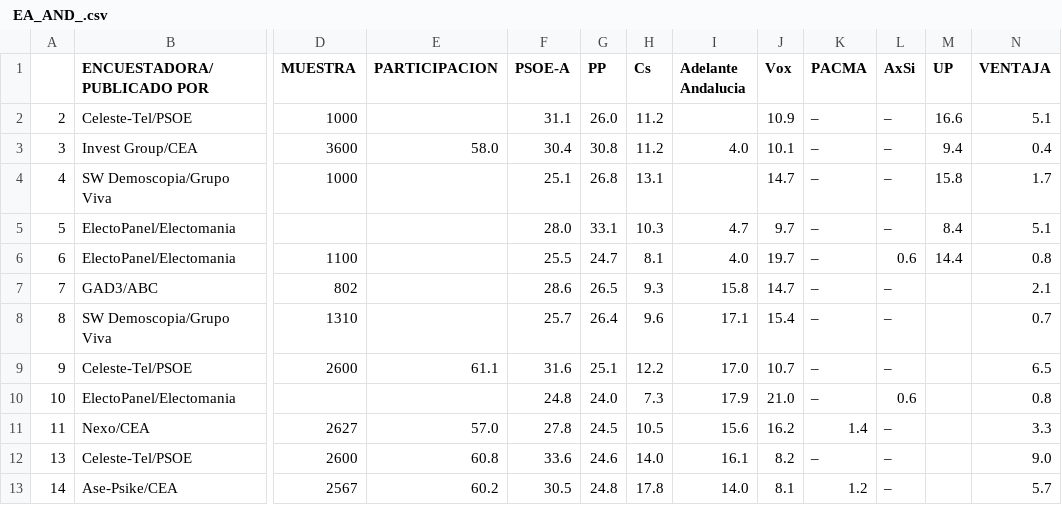
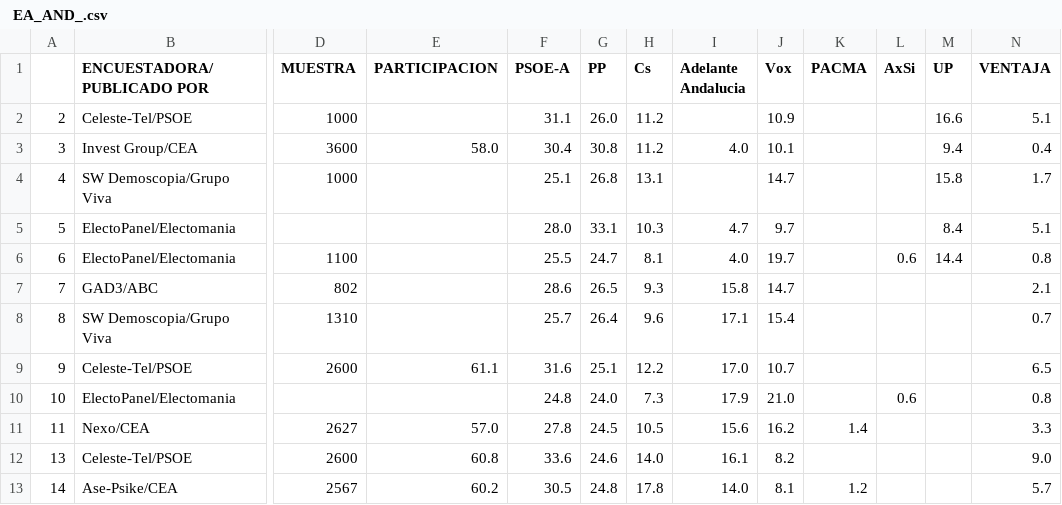
Before and after one commit to endikasatu/encuestas-elecciones-esp, a CSV file: encuestas/ EA_AND_.csv, drawn as a sheet; only a part is shown, gaps mark what is left out; the diff names each change by its address in the sheet, - before the commit and + after, or states it on an @@ line.

```diff
--- a/encuestas/ EA_AND_.csv
+++ b/encuestas/ EA_AND_.csv
-K2:K10 (PACMA): –
+K2:K10 (PACMA): (empty)
-L2:L5 (AxSi): –
+L2:L5 (AxSi): (empty)
-L7:L9 (AxSi): –
+L7:L9 (AxSi): (empty)
-L11:L13 (AxSi): –
+L11:L13 (AxSi): (empty)
-K12 (PACMA): –
+K12 (PACMA): (empty)
```
Also changed, not shown: encuestas/ EA_ARA_.csv, encuestas/ EA_CAT_.csv, 9 other files.
